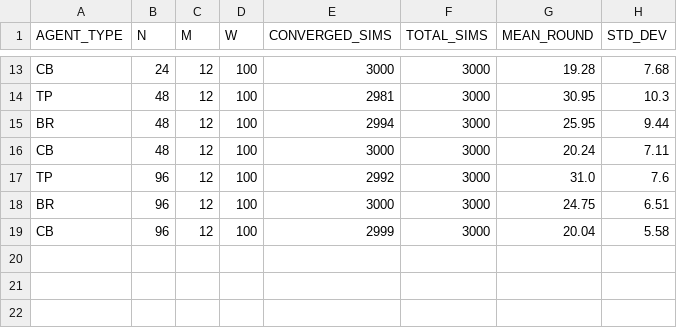
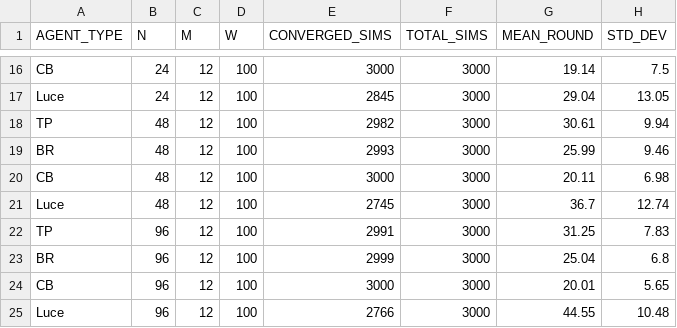
Before and after one commit to scaplan/name-game, a TSV file: paperfigs/numbers/converge_puresim_outcomes.tsv, drawn as a sheet; only a part is shown, gaps mark what is left out; addresses are those after the commit; the diff covers the shown part only; the diff names each change by its address in the sheet, - before the commit and + after, or states it on an @@ line.

```diff
--- a/paperfigs/numbers/converge_puresim_outcomes.tsv
+++ b/paperfigs/numbers/converge_puresim_outcomes.tsv
-G16 (MEAN_ROUND): 19.28
+G16 (MEAN_ROUND): 19.14
-H16 (STD_DEV): 7.68
+H16 (STD_DEV): 7.5
+row 17: Luce | 24 | 12 | 100 | 2845 | 3000 | 29.04 | 13.05
-E18 (CONVERGED_SIMS): 2981
+E18 (CONVERGED_SIMS): 2982
-G18 (MEAN_ROUND): 30.95
+G18 (MEAN_ROUND): 30.61
-H18 (STD_DEV): 10.3
+H18 (STD_DEV): 9.94
-E19 (CONVERGED_SIMS): 2994
+E19 (CONVERGED_SIMS): 2993
-G19 (MEAN_ROUND): 25.95
+G19 (MEAN_ROUND): 25.99
-H19 (STD_DEV): 9.44
+H19 (STD_DEV): 9.46
-G20 (MEAN_ROUND): 20.24
+G20 (MEAN_ROUND): 20.11
-H20 (STD_DEV): 7.11
+H20 (STD_DEV): 6.98
+row 21: Luce | 48 | 12 | 100 | 2745 | 3000 | 36.7 | 12.74
-E22 (CONVERGED_SIMS): 2992
+E22 (CONVERGED_SIMS): 2991
-G22 (MEAN_ROUND): 31.0
+G22 (MEAN_ROUND): 31.25
-H22 (STD_DEV): 7.6
+H22 (STD_DEV): 7.83
-E23 (CONVERGED_SIMS): 3000
+E23 (CONVERGED_SIMS): 2999
-G23 (MEAN_ROUND): 24.75
+G23 (MEAN_ROUND): 25.04
-H23 (STD_DEV): 6.51
+H23 (STD_DEV): 6.8
-E24 (CONVERGED_SIMS): 2999
+E24 (CONVERGED_SIMS): 3000
-G24 (MEAN_ROUND): 20.04
+G24 (MEAN_ROUND): 20.01
-H24 (STD_DEV): 5.58
+H24 (STD_DEV): 5.65
+row 25: Luce | 96 | 12 | 100 | 2766 | 3000 | 44.55 | 10.48
```
Also changed, not shown: 3 added rows and 28 edited cells elsewhere in this file, output/bayestippingpoint/bayes_tipping_point_simulation_summary.csv, output/bayestippingpoint/nobayesparamconfigs.tsv, 52 other files.
